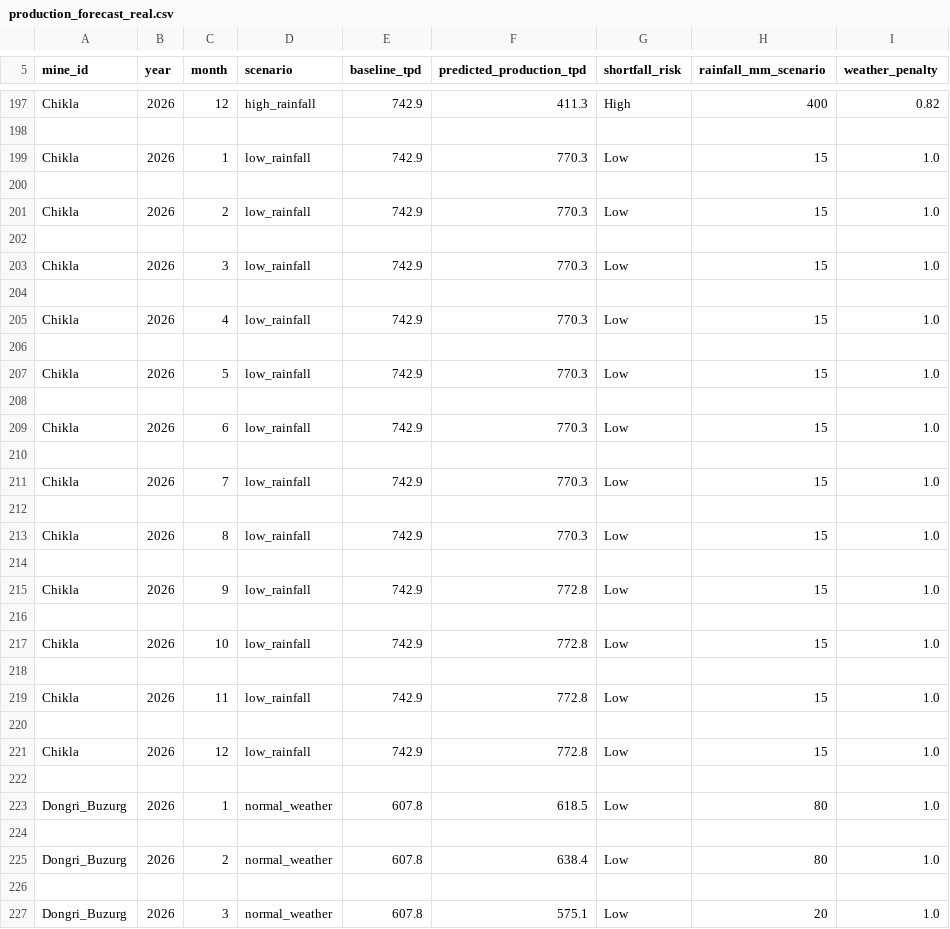
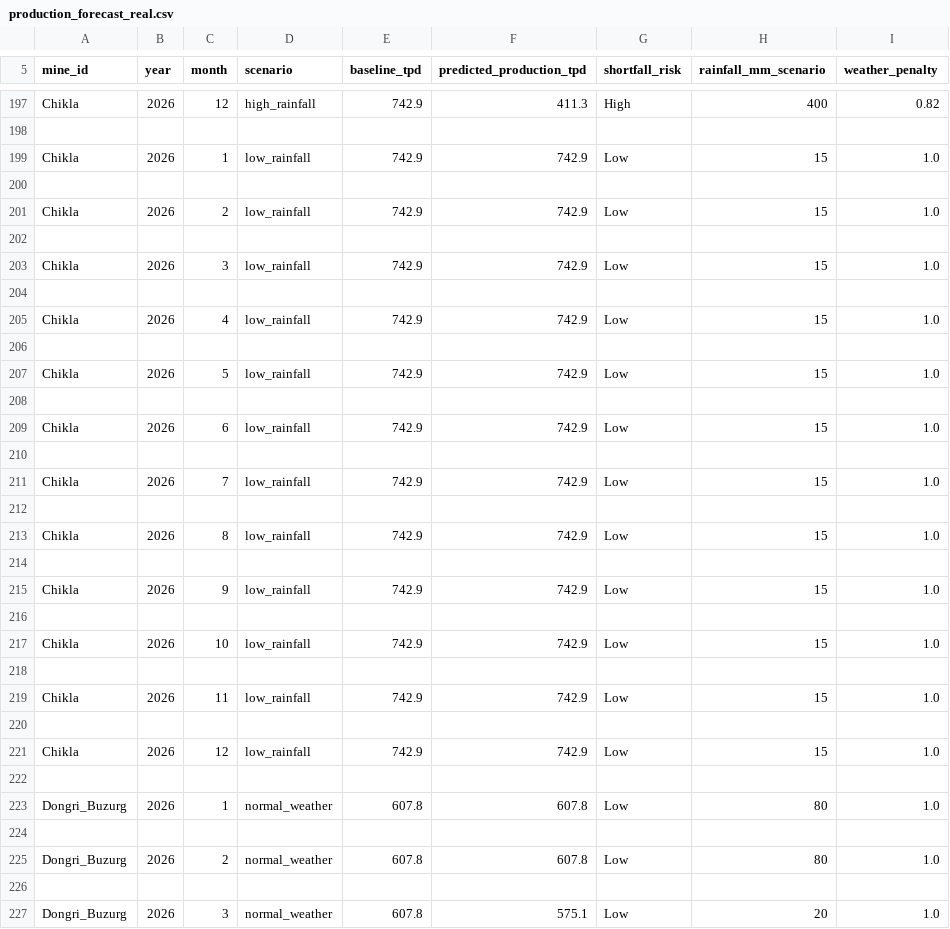
Before and after one commit to Vinayak-Nijhawan/Azorte, a CSV file: data/production_forecast_real.csv, drawn as a sheet; only a part is shown, gaps mark what is left out; the diff covers the shown part only; the diff names each change by its address in the sheet, - before the commit and + after, or states it on an @@ line.

```diff
--- a/data/production_forecast_real.csv
+++ b/data/production_forecast_real.csv
-F199 (predicted_production_tpd): 770.3
+F199 (predicted_production_tpd): 742.9
-F201 (predicted_production_tpd): 770.3
+F201 (predicted_production_tpd): 742.9
-F203 (predicted_production_tpd): 770.3
+F203 (predicted_production_tpd): 742.9
-F205 (predicted_production_tpd): 770.3
+F205 (predicted_production_tpd): 742.9
-F207 (predicted_production_tpd): 770.3
+F207 (predicted_production_tpd): 742.9
-F209 (predicted_production_tpd): 770.3
+F209 (predicted_production_tpd): 742.9
-F211 (predicted_production_tpd): 770.3
+F211 (predicted_production_tpd): 742.9
-F213 (predicted_production_tpd): 770.3
+F213 (predicted_production_tpd): 742.9
-F215 (predicted_production_tpd): 772.8
+F215 (predicted_production_tpd): 742.9
-F217 (predicted_production_tpd): 772.8
+F217 (predicted_production_tpd): 742.9
-F219 (predicted_production_tpd): 772.8
+F219 (predicted_production_tpd): 742.9
-F221 (predicted_production_tpd): 772.8
+F221 (predicted_production_tpd): 742.9
-F223 (predicted_production_tpd): 618.5
+F223 (predicted_production_tpd): 607.8
-F225 (predicted_production_tpd): 638.4
+F225 (predicted_production_tpd): 607.8
```
Also changed, not shown: 63 edited cells elsewhere in this file, data/production_forecast_live.csv, 2 other files.
